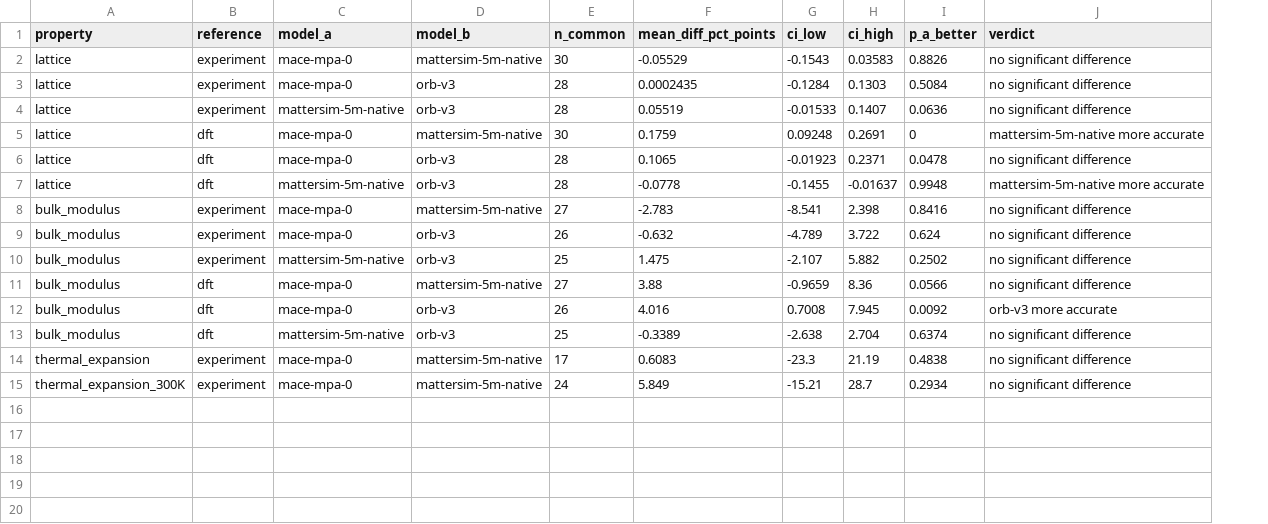
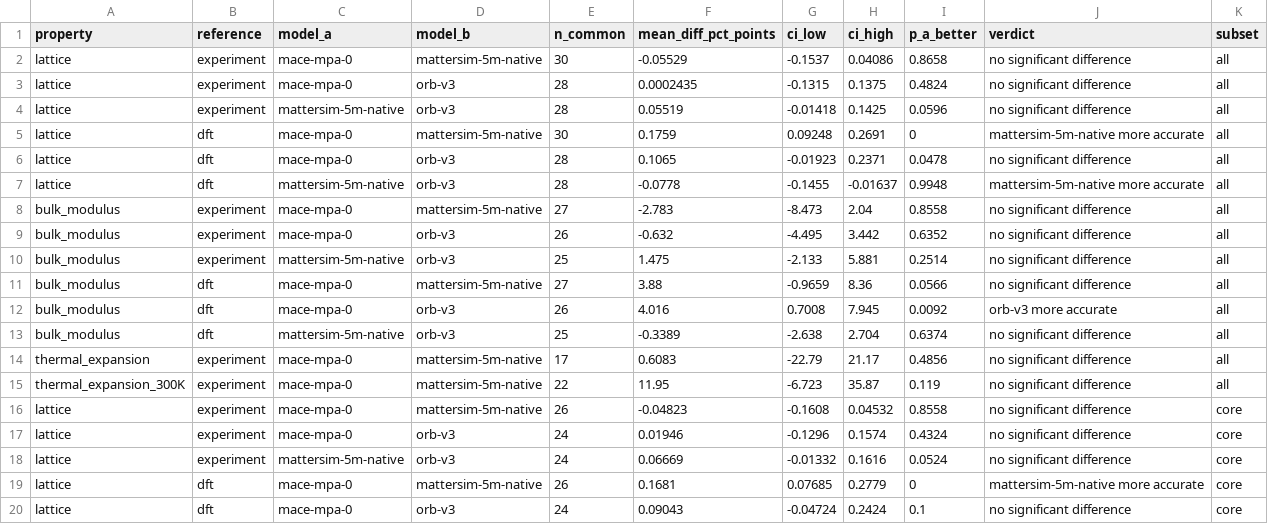
Before and after one commit to anushajain2/beyond-structure-bench, a CSV file: results/robustness/pairwise.csv, drawn as a sheet; only a part is shown; the diff covers the shown part only; the diff names each change by its address in the sheet, - before the commit and + after, or states it on an @@ line.

```diff
--- a/results/robustness/pairwise.csv
+++ b/results/robustness/pairwise.csv
+column K (subset), rows 2-15: all all
-G2 (ci_low): -0.1543
+G2 (ci_low): -0.1537
-H2 (ci_high): 0.03583
+H2 (ci_high): 0.04086
-I2 (p_a_better): 0.8826
+I2 (p_a_better): 0.8658
-G3 (ci_low): -0.1284
+G3 (ci_low): -0.1315
-H3 (ci_high): 0.1303
+H3 (ci_high): 0.1375
-I3 (p_a_better): 0.5084
+I3 (p_a_better): 0.4824
-G4 (ci_low): -0.01533
+G4 (ci_low): -0.01418
-H4 (ci_high): 0.1407
+H4 (ci_high): 0.1425
-I4 (p_a_better): 0.0636
+I4 (p_a_better): 0.0596
-G8 (ci_low): -8.541
+G8 (ci_low): -8.473
-H8 (ci_high): 2.398
+H8 (ci_high): 2.04
-I8 (p_a_better): 0.8416
+I8 (p_a_better): 0.8558
-G9 (ci_low): -4.789
+G9 (ci_low): -4.495
-H9 (ci_high): 3.722
+H9 (ci_high): 3.442
-I9 (p_a_better): 0.624
+I9 (p_a_better): 0.6352
-G10 (ci_low): -2.107
+G10 (ci_low): -2.133
-H10 (ci_high): 5.882
+H10 (ci_high): 5.881
-I10 (p_a_better): 0.2502
+I10 (p_a_better): 0.2514
-G14 (ci_low): -23.3
+G14 (ci_low): -22.79
-H14 (ci_high): 21.19
+H14 (ci_high): 21.17
-I14 (p_a_better): 0.4838
+I14 (p_a_better): 0.4856
-E15 (n_common): 24
+E15 (n_common): 22
-F15 (mean_diff_pct_points): 5.849
+F15 (mean_diff_pct_points): 11.95
-G15 (ci_low): -15.21
+G15 (ci_low): -6.723
-H15 (ci_high): 28.7
+H15 (ci_high): 35.87
-I15 (p_a_better): 0.2934
+I15 (p_a_better): 0.119
+row 16: lattice | experiment | mace-mpa-0 | mattersim-5m-native | 26 | -0.04823 | -0.1608 | 0.04532 | 0.8558 | no significant difference | core
+row 17: lattice | experiment | mace-mpa-0 | orb-v3 | 24 | 0.01946 | -0.1296 | 0.1574 | 0.4324 | no significant difference | core
+row 18: lattice | experiment | mattersim-5m-native | orb-v3 | 24 | 0.06669 | -0.01332 | 0.1616 | 0.0524 | no significant difference | core
+row 19: lattice | dft | mace-mpa-0 | mattersim-5m-native | 26 | 0.1681 | 0.07685 | 0.2779 | 0 | mattersim-5m-native more accurate | core
+row 20: lattice | dft | mace-mpa-0 | orb-v3 | 24 | 0.09043 | -0.04724 | 0.2424 | 0.1 | no significant difference | core
```
Also changed, not shown: 9 added rows elsewhere in this file, results/coverage.csv, results/robustness/bootstrap_ci.csv, 45 other files.
